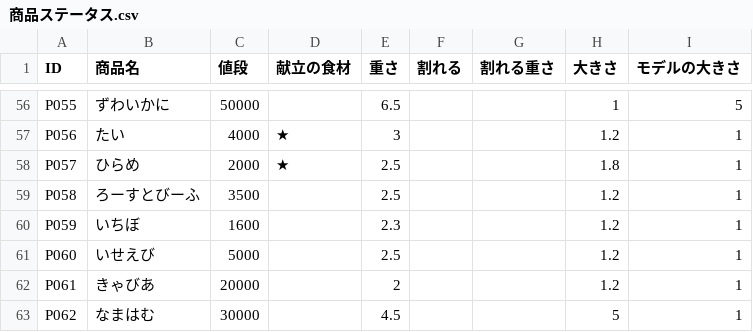
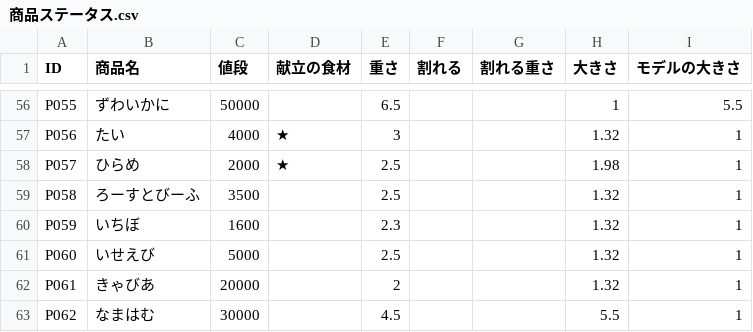
Before and after one commit to Takahiro004/test, a CSV file: Assets/syouhinn/商品ステータス.csv, drawn as a sheet; only a part is shown, gaps mark what is left out; the diff covers the shown part only; the diff names each change by its address in the sheet, - before the commit and + after, or states it on an @@ line.

```diff
--- a/Assets/syouhinn/商品ステータス.csv
+++ b/Assets/syouhinn/商品ステータス.csv
-I56 (モデルの大きさ): 5
+I56 (モデルの大きさ): 5.5
-H57 (大きさ): 1.2
+H57 (大きさ): 1.32
-H58 (大きさ): 1.8
+H58 (大きさ): 1.98
-H59:H62 (大きさ): 1.2
+H59:H62 (大きさ): 1.32
-H63 (大きさ): 5
+H63 (大きさ): 5.5
```
Also changed, not shown: 54 edited cells elsewhere in this file, 1 other file.
